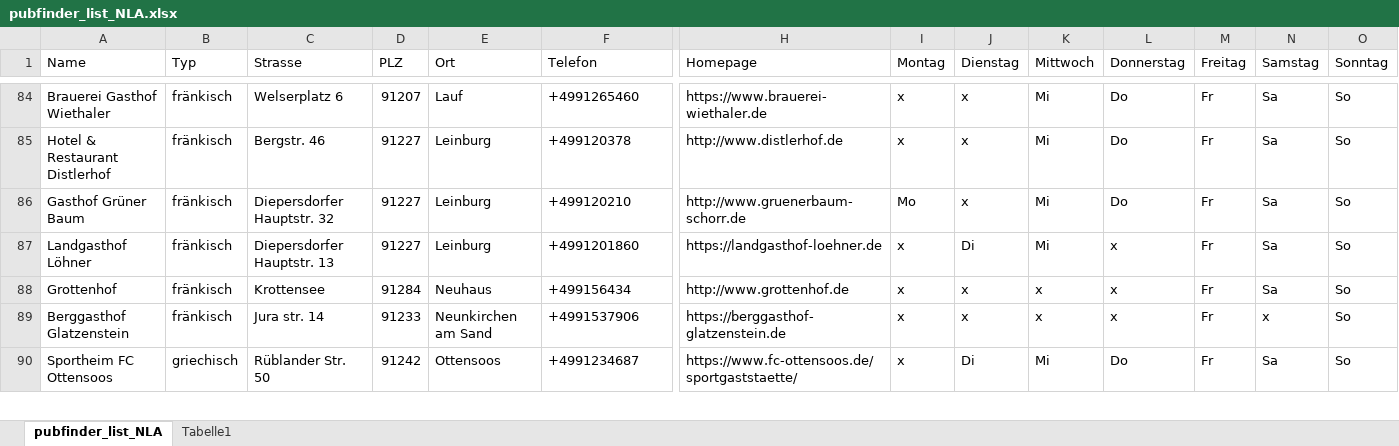
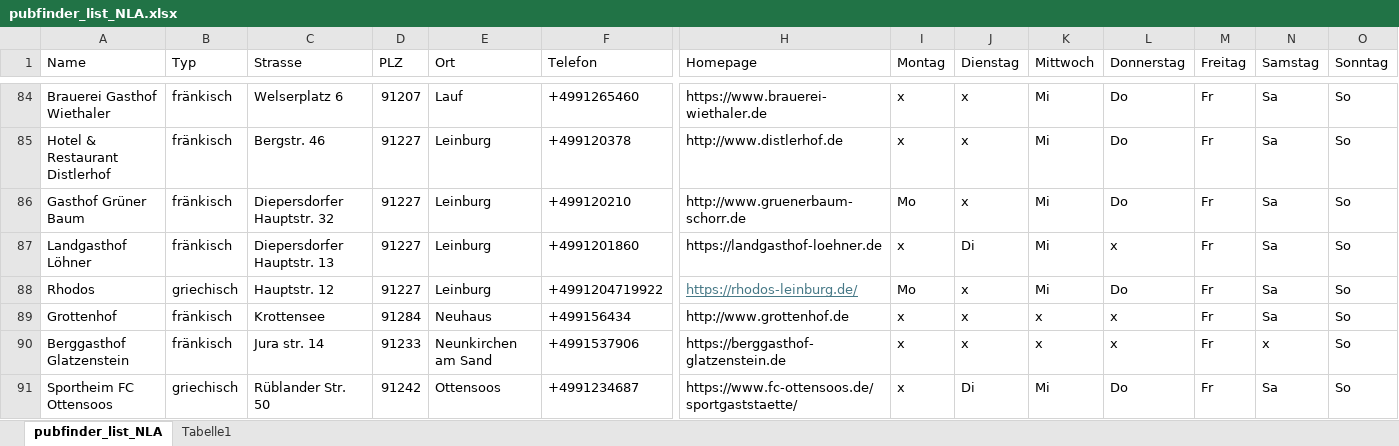
Before and after one commit to rfgp-git/pubfinder_V2, an Excel workbook: cfg/pubfinder_list_NLA.xlsx, sheet pubfinder_list_NLA, drawn as a sheet; only a part is shown, gaps mark what is left out; values as stored, in another font and other column widths than the file's, no borders; table styles not drawn; rows hold the shown columns only; the diff names each change by its address in the sheet, - before the commit and + after, or states it on an @@ line.

Commit message:
Rhodos in Leinburg added

```diff
--- a/cfg/pubfinder_list_NLA.xlsx (sheet pubfinder_list_NLA)
+++ b/cfg/pubfinder_list_NLA.xlsx (sheet pubfinder_list_NLA)
+row 88: Rhodos | griechisch | Hauptstr. 12 | 91227 | Leinburg | +4991204719922 | https://rhodos-leinburg.de/ | Mo | x | Mi | Do | Fr | Sa | So
```
Also changed, not shown: 1 other file.
